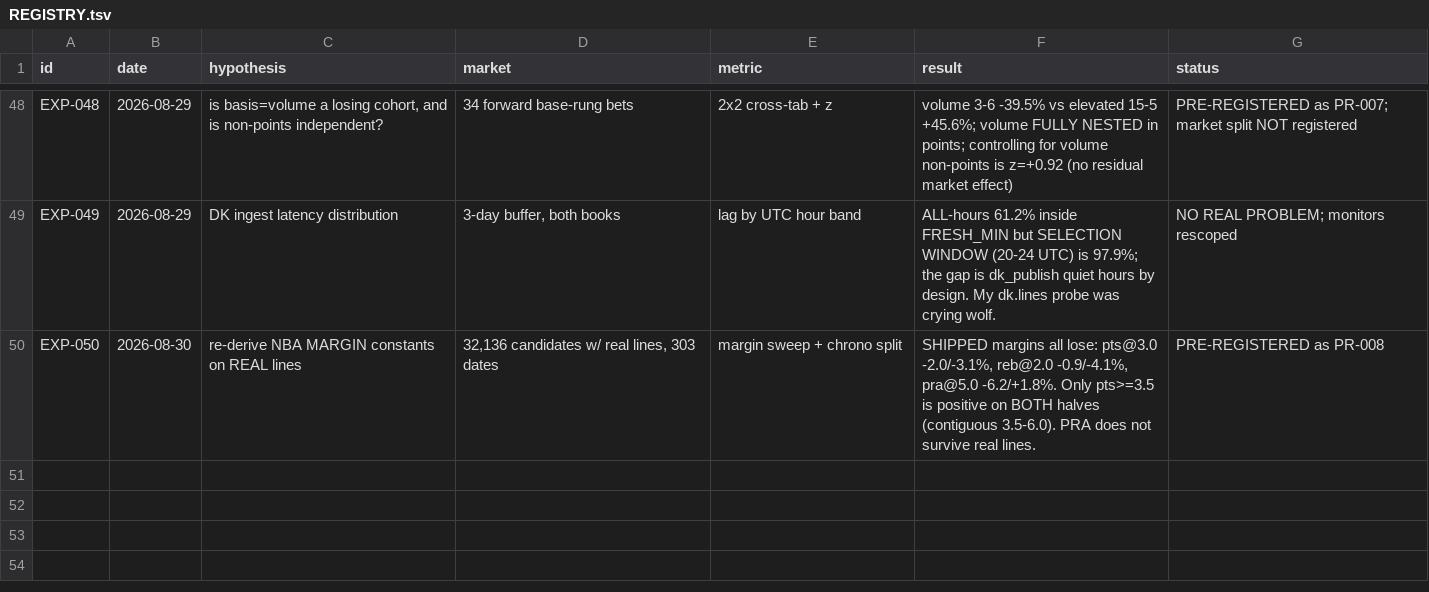
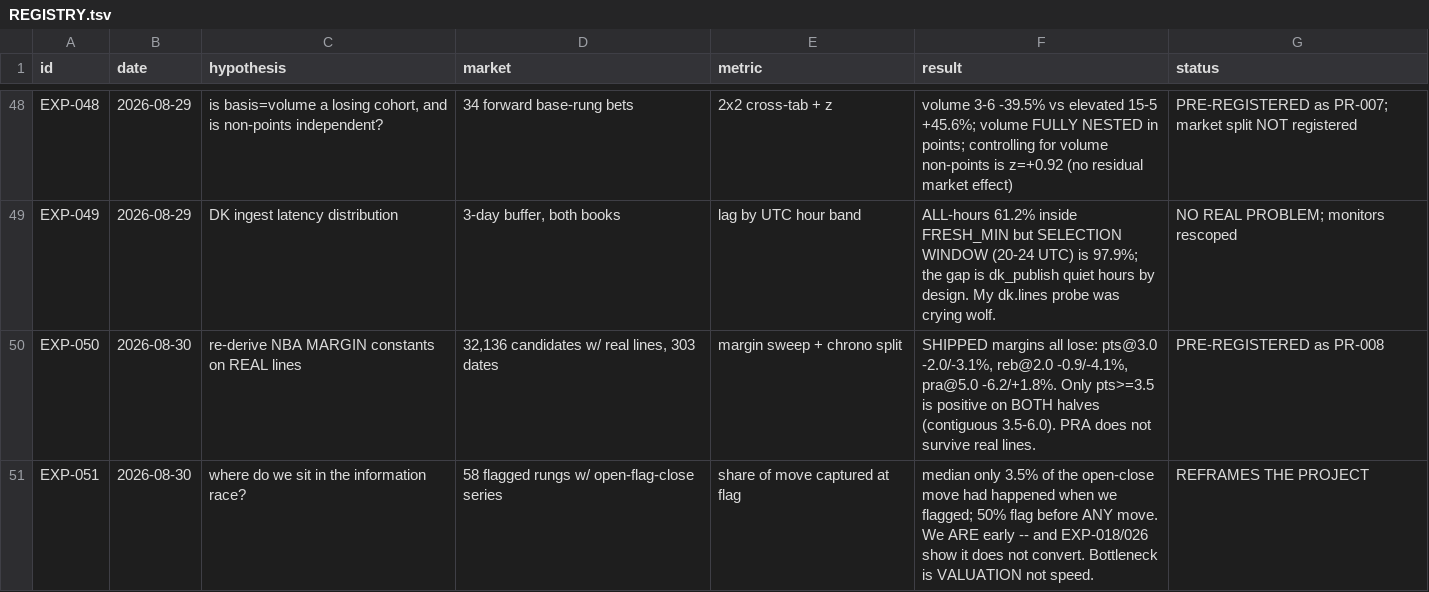
Before and after one commit to Eth91/tennis-odds-collector, a TSV file: research/REGISTRY.tsv, drawn as a sheet; only a part is shown, gaps mark what is left out.

Commit message:
research: WE ALREADY WIN THE SPEED RACE — the gap is valuation, not information
Measured where we sit in the information race: for each flagged rung with a full open->flag->close
series, what share of the market's eventual move had ALREADY happened when we flagged?

  median  3.5% of the open->close move was done when we flagged
  50% of flags land BEFORE any of the move at all
  60% land before half of it
  31% land after the move is finished
  mean |open->close| move: 4.36pp implied probability

So we are genuinely EARLY about half the time, and the market subsequently moves toward us
(PR-004: flagged rungs drift +1.42pp after opening, t=+4.34, surviving the mean-reversion and
outlier-trim audits).

AND IT STILL DOES NOT PAY. The three measurements together:
  * news recency predicts CLV at z=+5.47 but bet OUTCOME at z=+0.57, sign flipping across halves
    (EXP-016/017/018)
  * the situation itself carries +0.1pp of outcome signal vs random main lines (EXP-026)
  * PR-004's drift is real but NOT executable: entry at open -12.6% ROI vs -14.7% at close; the
    early-entry advantage is +2.1pp on a losing selection

=> We correctly predict that the market will move, and cannot predict whether the player goes over.
The bottleneck is not speed and not news access. It is VALUATION.

External research agrees on the mechanism: books pull or move lines within ~60 seconds of injury
news hitting Twitter, so nobody beats them on raw speed; the stated edge is "interpreting the
impact better than the market". It also says where the money is: WNBA prop markets run 8-12 cents
wide vs 3-5 for NBA props, and edges of 5%+ live in small markets and props rather than mainstream
sides. That is consistent with this system's own history -- the price side (line shopping +3.31pp,
base rungs) has paid, the thesis side has not.

Implication for the next phase: stop optimising for earlier news. Optimise for sizing the
beneficiary's uplift, or for structurally wider markets. The NBA's scheduled injury report
(1:30 / 5:30 / 8:30pm ET) is a known-clock event rather than a speed race, which suits a
pre-computed response far better than chasing Twitter.

```diff
--- a/research/REGISTRY.tsv
+++ b/research/REGISTRY.tsv
@@ -50 +50,2 @@ EXP-049	2026-08-29	DK ingest latency distribution	3-day buffer, both books	lag b
 EXP-050	2026-08-30	re-derive NBA MARGIN constants on REAL lines	32,136 candidates w/ real lines, 303 dates	margin sweep + chrono split	SHIPPED margins all lose: pts@3.0 -2.0/-3.1%, reb@2.0 -0.9/-4.1%, pra@5.0 -6.2/+1.8%. Only pts>=3.5 is positive on BOTH halves (contiguous 3.5-6.0). PRA does not survive real lines.	PRE-REGISTERED as PR-008
+EXP-051	2026-08-30	where do we sit in the information race?	58 flagged rungs w/ open-flag-close series	share of move captured at flag	median only 3.5% of the open-close move had happened when we flagged; 50% flag before ANY move. We ARE early -- and EXP-018/026 show it does not convert. Bottleneck is VALUATION not speed.	REFRAMES THE PROJECT
```
Also changed, not shown: 1 other file.
